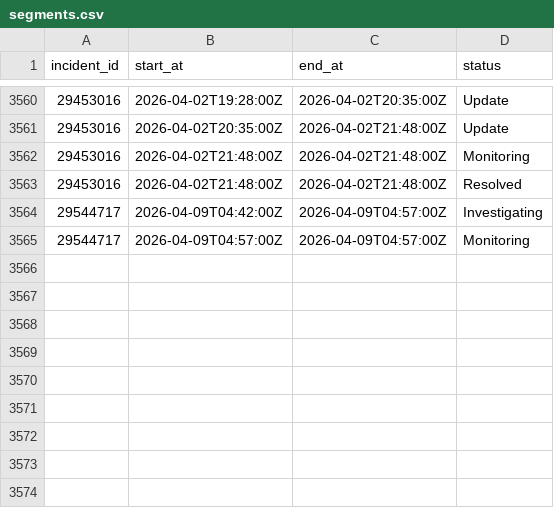
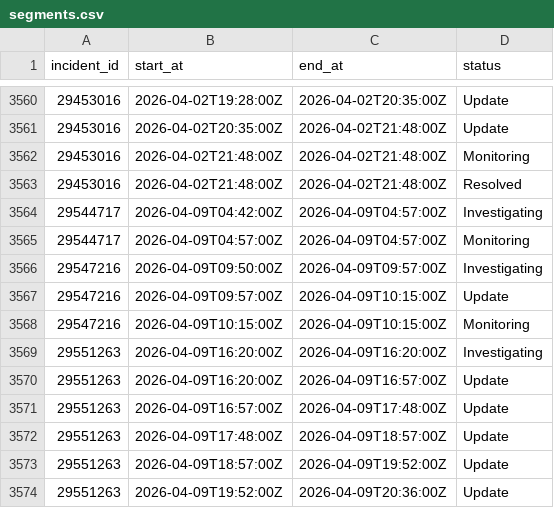
Before and after one commit to mrshu/github-statuses, a CSV file: parsed/segments.csv, drawn as a sheet; only a part is shown, gaps mark what is left out.

```diff
--- a/parsed/segments.csv
+++ b/parsed/segments.csv
@@ -3565 +3565,10 @@ incident_id,start_at,end_at,status
 29544717,2026-04-09T04:57:00Z,2026-04-09T04:57:00Z,Monitoring
+29547216,2026-04-09T09:50:00Z,2026-04-09T09:57:00Z,Investigating
+29547216,2026-04-09T09:57:00Z,2026-04-09T10:15:00Z,Update
+29547216,2026-04-09T10:15:00Z,2026-04-09T10:15:00Z,Monitoring
+29551263,2026-04-09T16:20:00Z,2026-04-09T16:20:00Z,Investigating
+29551263,2026-04-09T16:20:00Z,2026-04-09T16:57:00Z,Update
+29551263,2026-04-09T16:57:00Z,2026-04-09T17:48:00Z,Update
+29551263,2026-04-09T17:48:00Z,2026-04-09T18:57:00Z,Update
+29551263,2026-04-09T18:57:00Z,2026-04-09T19:52:00Z,Update
+29551263,2026-04-09T19:52:00Z,2026-04-09T20:36:00Z,Update
```
Also changed, not shown: parsed/downtime_windows.csv, 1 other file.
